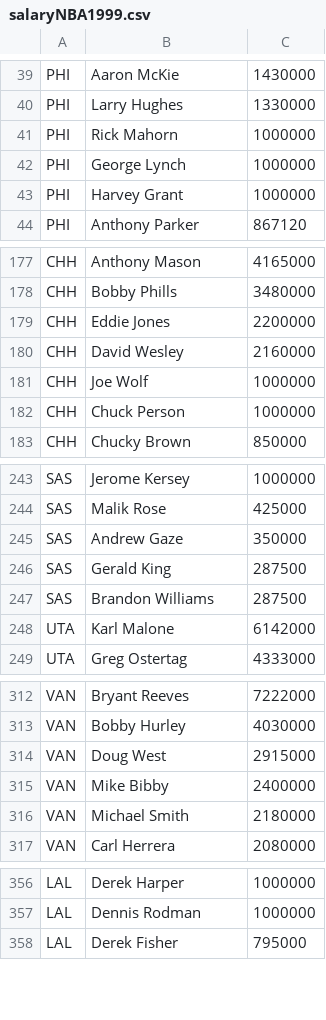
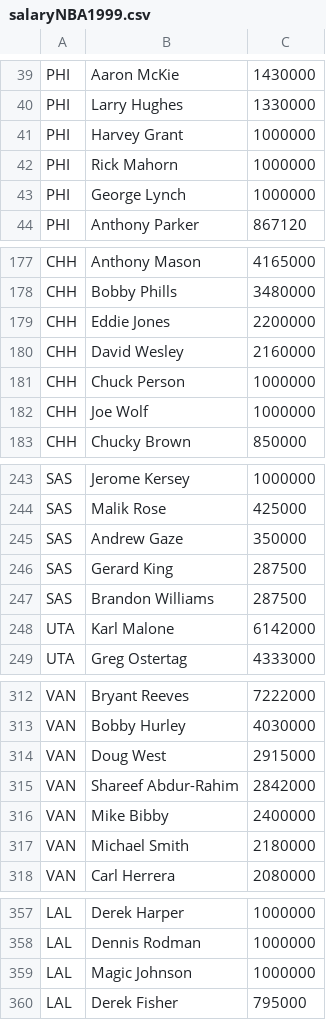
Before and after one commit to justinRH/salaries_NBA, a CSV file: dataset/salaryNBA1999.csv, drawn as a sheet; only a part is shown, gaps mark what is left out; the diff covers the shown part only.

```diff
--- a/dataset/salaryNBA1999.csv
+++ b/dataset/salaryNBA1999.csv
@@ -40,5 +40,5 @@ PHI,Aaron McKie,1430000
 PHI,Larry Hughes,1330000
+PHI,Harvey Grant,1000000
 PHI,Rick Mahorn,1000000
 PHI,George Lynch,1000000
-PHI,Harvey Grant,1000000
 PHI,Anthony Parker,867120
@@ -180,4 +180,4 @@ CHH,Eddie Jones,2200000
 CHH,David Wesley,2160000
+CHH,Chuck Person,1000000
 CHH,Joe Wolf,1000000
-CHH,Chuck Person,1000000
 CHH,Chucky Brown,850000
@@ -245,3 +245,3 @@ SAS,Malik Rose,425000
 SAS,Andrew Gaze,350000
-SAS,Gerald King,287500
+SAS,Gerard King,287500
 SAS,Brandon Williams,287500
@@ -314,2 +314,3 @@ VAN,Bobby Hurley,4030000
 VAN,Doug West,2915000
+VAN,Shareef Abdur-Rahim,2842000
 VAN,Mike Bibby,2400000
@@ -357,2 +358,3 @@ LAL,Derek Harper,1000000
 LAL,Dennis Rodman,1000000
+LAL,Magic Johnson,1000000
 LAL,Derek Fisher,795000
```
Also changed, not shown: 3 moved rows elsewhere in this file, dataset/NBA_data.csv, dataset/salaryNBA1998.csv, 29 other files.
